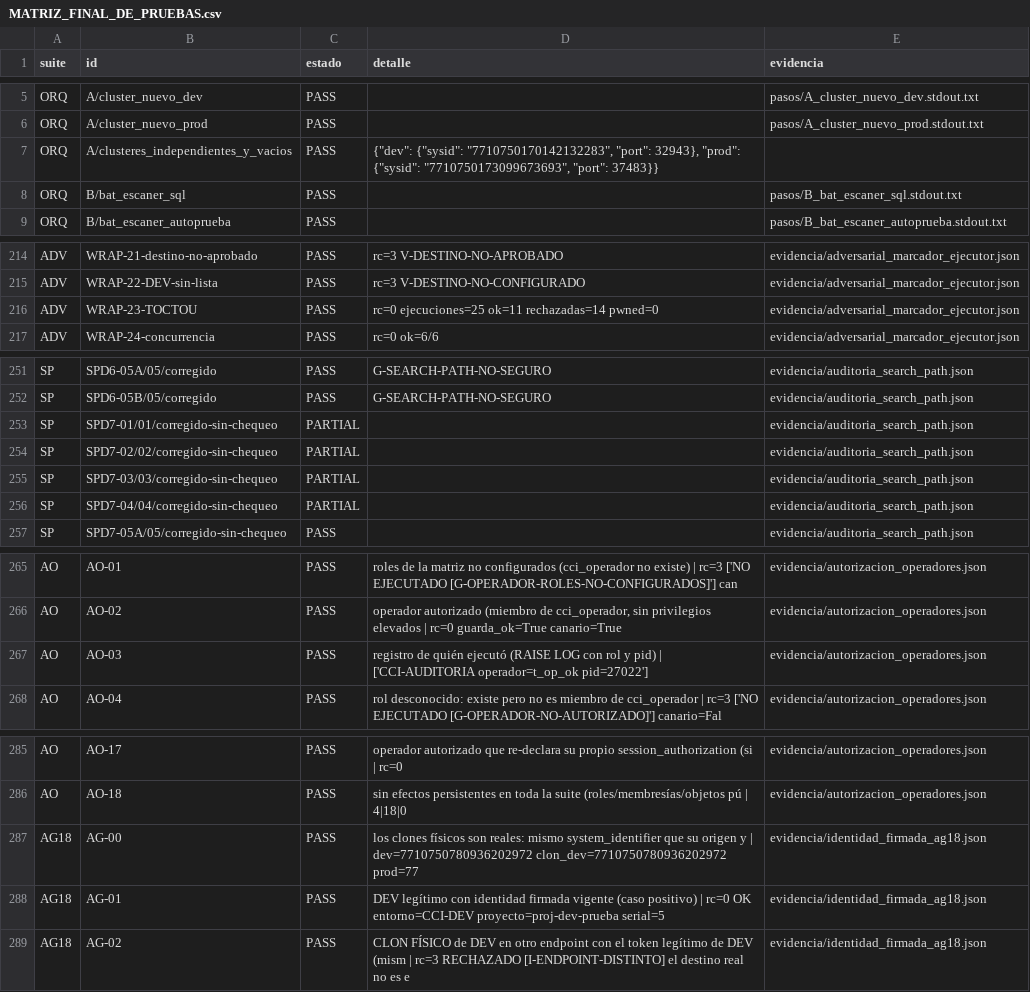
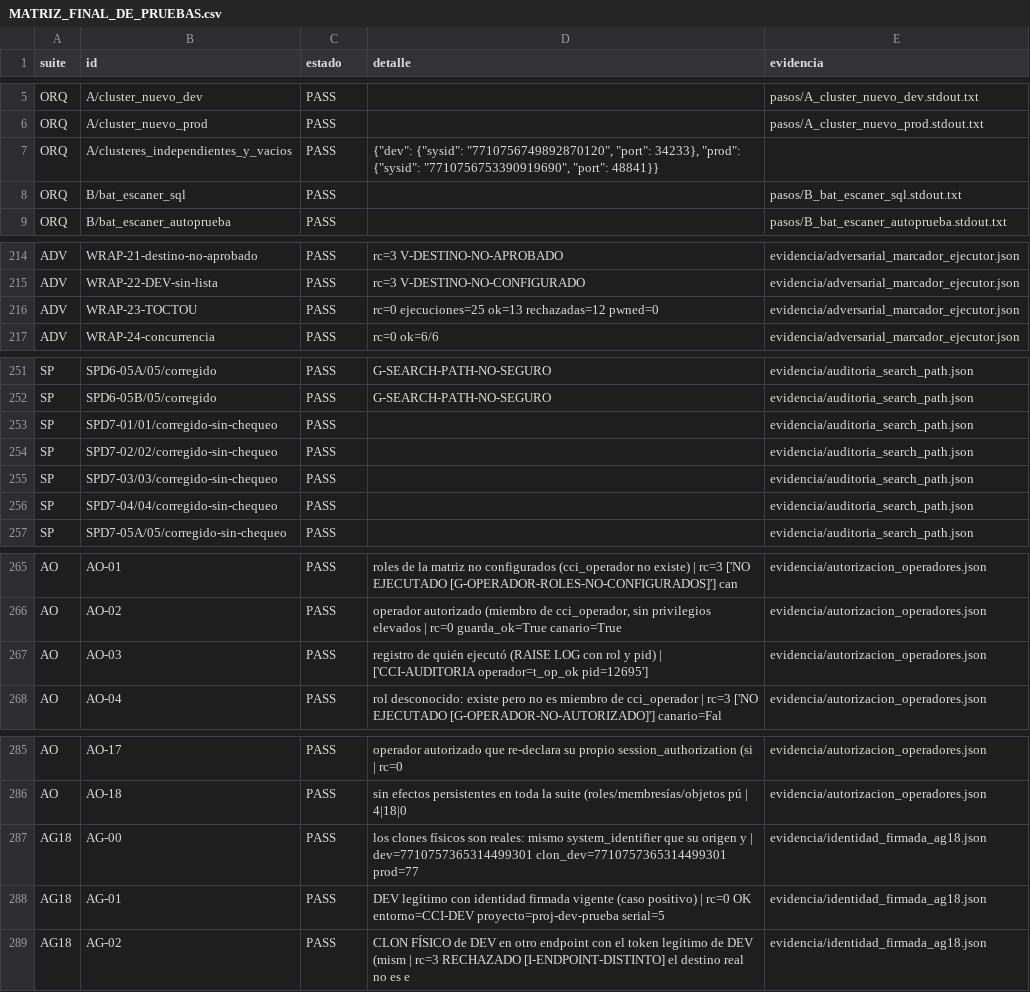
Before and after one commit to appalex47-lab/Copy-Creative-Intelligence, a CSV file: AUDITORIA_FINAL_CIERRE_FASE0_RESOLUCION/MATRIZ_FINAL_DE_PRUEBAS.csv, drawn as a sheet; only a part is shown, gaps mark what is left out; the diff covers the shown part only.

```diff
--- a/AUDITORIA_FINAL_CIERRE_FASE0_RESOLUCION/MATRIZ_FINAL_DE_PRUEBAS.csv
+++ b/AUDITORIA_FINAL_CIERRE_FASE0_RESOLUCION/MATRIZ_FINAL_DE_PRUEBAS.csv
@@ -6,3 +6,3 @@ ORQ,A/cluster_nuevo_dev,PASS,,pasos/A_cluster_nuevo_dev.stdout.txt
 ORQ,A/cluster_nuevo_prod,PASS,,pasos/A_cluster_nuevo_prod.stdout.txt
-ORQ,A/clusteres_independientes_y_vacios,PASS,"{""dev"": {""sysid"": ""7710750170142132283"", ""port"": 32943}, ""prod"": {""sysid"": ""7710750173099673693"", ""port"": 37483}}",
+ORQ,A/clusteres_independientes_y_vacios,PASS,"{""dev"": {""sysid"": ""7710756749892870120"", ""port"": 34233}, ""prod"": {""sysid"": ""7710756753390919690"", ""port"": 48841}}",
 ORQ,B/bat_escaner_sql,PASS,,pasos/B_bat_escaner_sql.stdout.txt
@@ -215,3 +215,3 @@ ADV,WRAP-21-destino-no-aprobado,PASS,rc=3 V-DESTINO-NO-APROBADO,evidencia/advers
 ADV,WRAP-22-DEV-sin-lista,PASS,rc=3 V-DESTINO-NO-CONFIGURADO,evidencia/adversarial_marcador_ejecutor.json
-ADV,WRAP-23-TOCTOU,PASS,rc=0 ejecuciones=25 ok=11 rechazadas=14 pwned=0,evidencia/adversarial_marcador_ejecutor.json
+ADV,WRAP-23-TOCTOU,PASS,rc=0 ejecuciones=25 ok=13 rechazadas=12 pwned=0,evidencia/adversarial_marcador_ejecutor.json
 ADV,WRAP-24-concurrencia,PASS,rc=0 ok=6/6,evidencia/adversarial_marcador_ejecutor.json
@@ -252,6 +252,6 @@ SP,SPD6-05A/05/corregido,PASS,G-SEARCH-PATH-NO-SEGURO,evidencia/auditoria_search
 SP,SPD6-05B/05/corregido,PASS,G-SEARCH-PATH-NO-SEGURO,evidencia/auditoria_search_path.json
-SP,SPD7-01/01/corregido-sin-chequeo,PARTIAL,,evidencia/auditoria_search_path.json
-SP,SPD7-02/02/corregido-sin-chequeo,PARTIAL,,evidencia/auditoria_search_path.json
-SP,SPD7-03/03/corregido-sin-chequeo,PARTIAL,,evidencia/auditoria_search_path.json
-SP,SPD7-04/04/corregido-sin-chequeo,PARTIAL,,evidencia/auditoria_search_path.json
+SP,SPD7-01/01/corregido-sin-chequeo,PASS,,evidencia/auditoria_search_path.json
+SP,SPD7-02/02/corregido-sin-chequeo,PASS,,evidencia/auditoria_search_path.json
+SP,SPD7-03/03/corregido-sin-chequeo,PASS,,evidencia/auditoria_search_path.json
+SP,SPD7-04/04/corregido-sin-chequeo,PASS,,evidencia/auditoria_search_path.json
 SP,SPD7-05A/05/corregido-sin-chequeo,PASS,,evidencia/auditoria_search_path.json
@@ -266,3 +266,3 @@ AO,AO-01,PASS,roles de la matriz no configurados (cci_operador no existe) | rc=3
 AO,AO-02,PASS,"operador autorizado (miembro de cci_operador, sin privilegios elevados | rc=0 guarda_ok=True canario=True",evidencia/autorizacion_operadores.json
-AO,AO-03,PASS,registro de quién ejecutó (RAISE LOG con rol y pid) | ['CCI-AUDITORIA operador=t_op_ok pid=27022'],evidencia/autorizacion_operadores.json
+AO,AO-03,PASS,registro de quién ejecutó (RAISE LOG con rol y pid) | ['CCI-AUDITORIA operador=t_op_ok pid=12695'],evidencia/autorizacion_operadores.json
 AO,AO-04,PASS,rol desconocido: existe pero no es miembro de cci_operador | rc=3 ['NO EJECUTADO [G-OPERADOR-NO-AUTORIZADO]'] canario=Fal,evidencia/autorizacion_operadores.json
@@ -286,3 +286,3 @@ AO,AO-17,PASS,operador autorizado que re-declara su propio session_authorization
 AO,AO-18,PASS,sin efectos persistentes en toda la suite (roles/membresías/objetos pú | 4|18|0,evidencia/autorizacion_operadores.json
-AG18,AG-00,PASS,los clones físicos son reales: mismo system_identifier que su origen y | dev=7710750780936202972 clon_dev=7710750780936202972 prod=77,evidencia/identidad_firmada_ag18.json
+AG18,AG-00,PASS,los clones físicos son reales: mismo system_identifier que su origen y | dev=7710757365314499301 clon_dev=7710757365314499301 prod=77,evidencia/identidad_firmada_ag18.json
 AG18,AG-01,PASS,DEV legítimo con identidad firmada vigente (caso positivo) | rc=0 OK entorno=CCI-DEV proyecto=proj-dev-prueba serial=5,evidencia/identidad_firmada_ag18.json
```
Also changed, not shown: 1 edited cell elsewhere in this file, AUDITORIA_FINAL_CIERRE_FASE0_RESOLUCION/evidencia/INDICE_BATERIA.csv, docs/fase0/cierre_tecnico_fase0/scripts_validacion/resultados/bateria_final/INDICE_BATERIA.csv, 51 other files.
